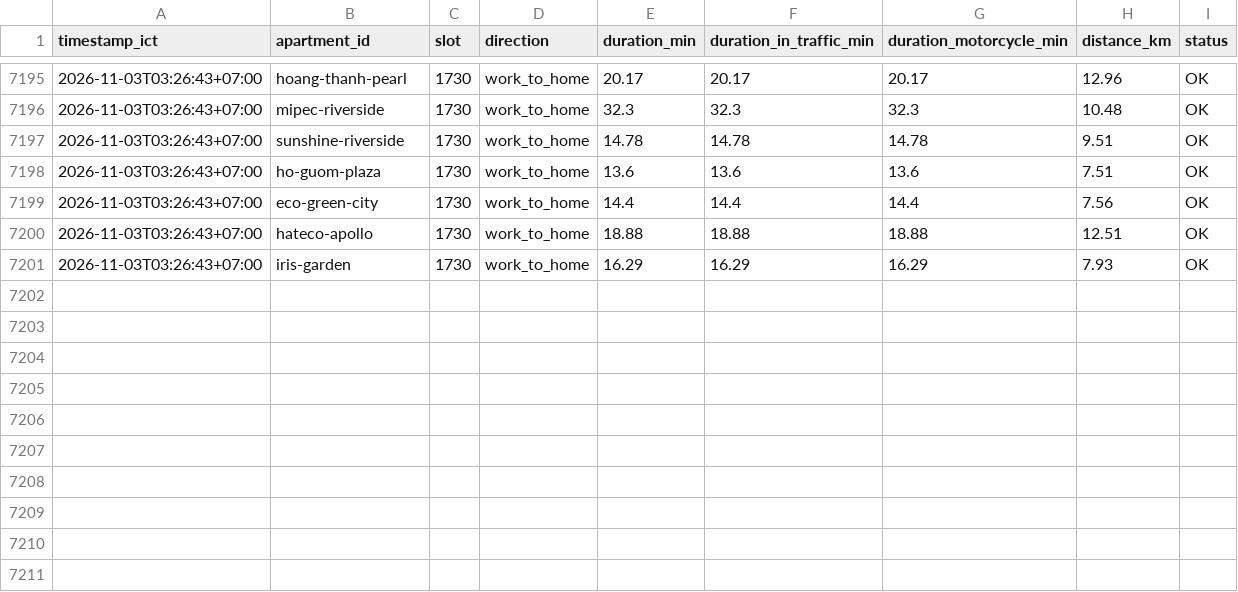
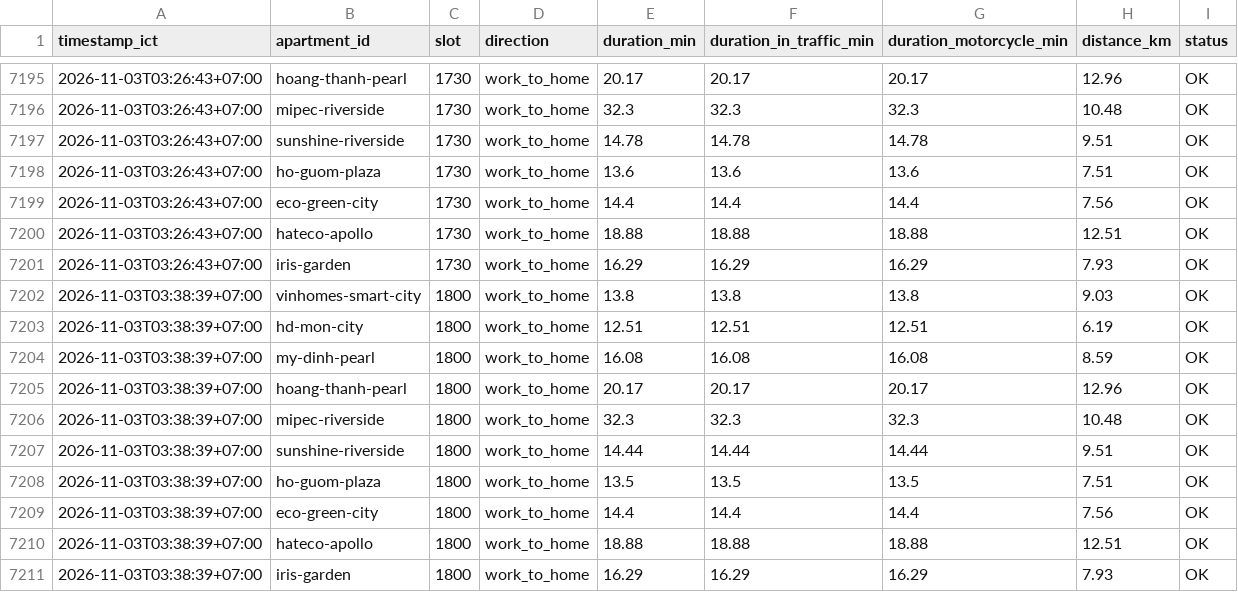
Before and after one commit to dongpp57/apartment-commute-tracker, a CSV file: data/commute_log.csv, drawn as a sheet; only a part is shown, gaps mark what is left out.

Commit message:
data: append slot 1800 log

```diff
--- a/data/commute_log.csv
+++ b/data/commute_log.csv
@@ -7201 +7201,11 @@ timestamp_ict,apartment_id,slot,direction,duration_min,duration_in_traffic_min,d
 2026-11-03T03:26:43+07:00,iris-garden,1730,work_to_home,16.29,16.29,16.29,7.93,OK
+2026-11-03T03:38:39+07:00,vinhomes-smart-city,1800,work_to_home,13.8,13.8,13.8,9.03,OK
+2026-11-03T03:38:39+07:00,hd-mon-city,1800,work_to_home,12.51,12.51,12.51,6.19,OK
+2026-11-03T03:38:39+07:00,my-dinh-pearl,1800,work_to_home,16.08,16.08,16.08,8.59,OK
+2026-11-03T03:38:39+07:00,hoang-thanh-pearl,1800,work_to_home,20.17,20.17,20.17,12.96,OK
+2026-11-03T03:38:39+07:00,mipec-riverside,1800,work_to_home,32.3,32.3,32.3,10.48,OK
+2026-11-03T03:38:39+07:00,sunshine-riverside,1800,work_to_home,14.44,14.44,14.44,9.51,OK
+2026-11-03T03:38:39+07:00,ho-guom-plaza,1800,work_to_home,13.5,13.5,13.5,7.51,OK
+2026-11-03T03:38:39+07:00,eco-green-city,1800,work_to_home,14.4,14.4,14.4,7.56,OK
+2026-11-03T03:38:39+07:00,hateco-apollo,1800,work_to_home,18.88,18.88,18.88,12.51,OK
+2026-11-03T03:38:39+07:00,iris-garden,1800,work_to_home,16.29,16.29,16.29,7.93,OK
```
Also changed, not shown: 1 other file.
